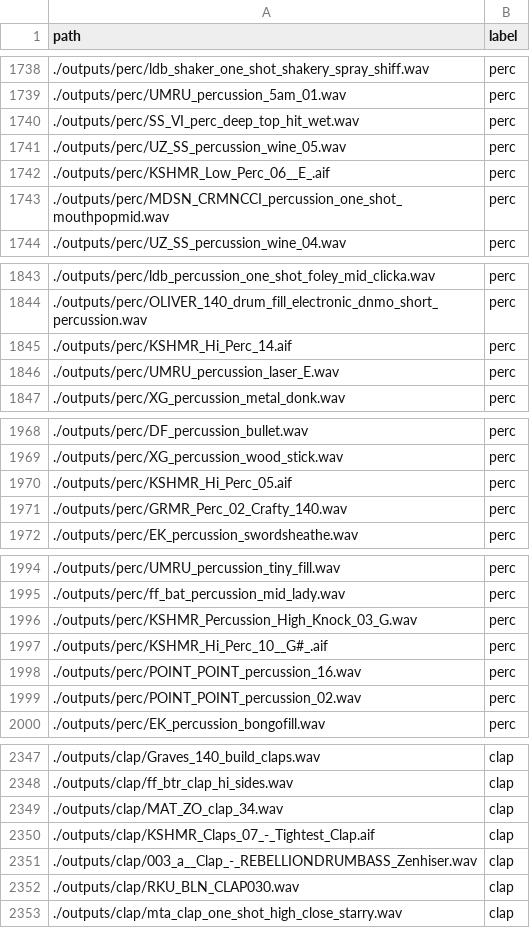
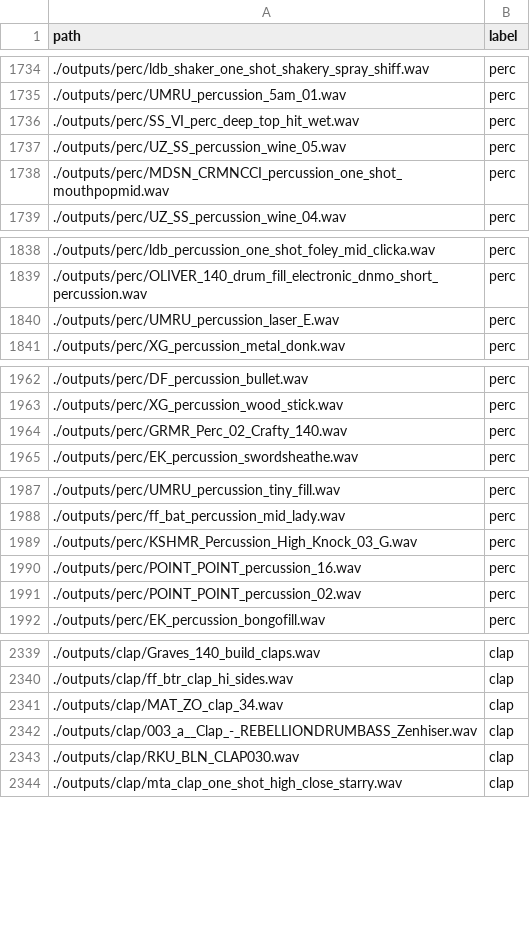
Before and after one commit to wumshei/samples, a CSV file: training/labelled_data.csv, drawn as a sheet; only a part is shown, gaps mark what is left out; the diff covers the shown part only; the diff names each change by its address in the sheet, - before the commit and + after, or states it on an @@ line.

```diff
--- a/training/labelled_data.csv
+++ b/training/labelled_data.csv
-row 1742: ./outputs/perc/KSHMR_Low_Perc_06__E_.aif | perc
-row 1845: ./outputs/perc/KSHMR_Hi_Perc_14.aif | perc
-row 1970: ./outputs/perc/KSHMR_Hi_Perc_05.aif | perc
-row 1997: ./outputs/perc/KSHMR_Hi_Perc_10__G#_.aif | perc
-row 2350: ./outputs/clap/KSHMR_Claps_07_-_Tightest_Clap.aif | clap
```
Also changed, not shown: 7 removed rows elsewhere in this file, 44 other files.
